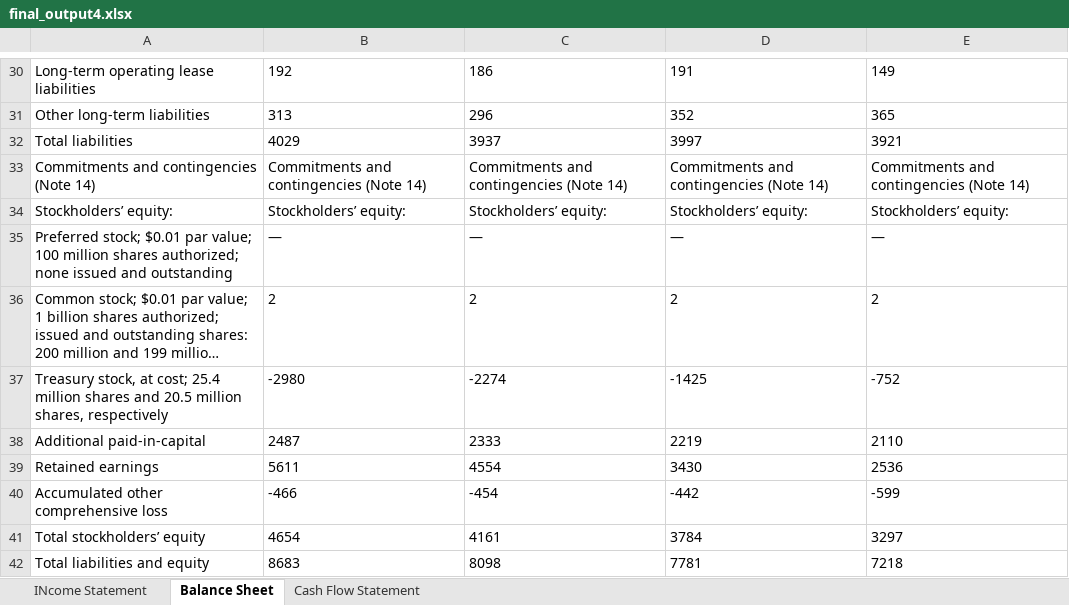
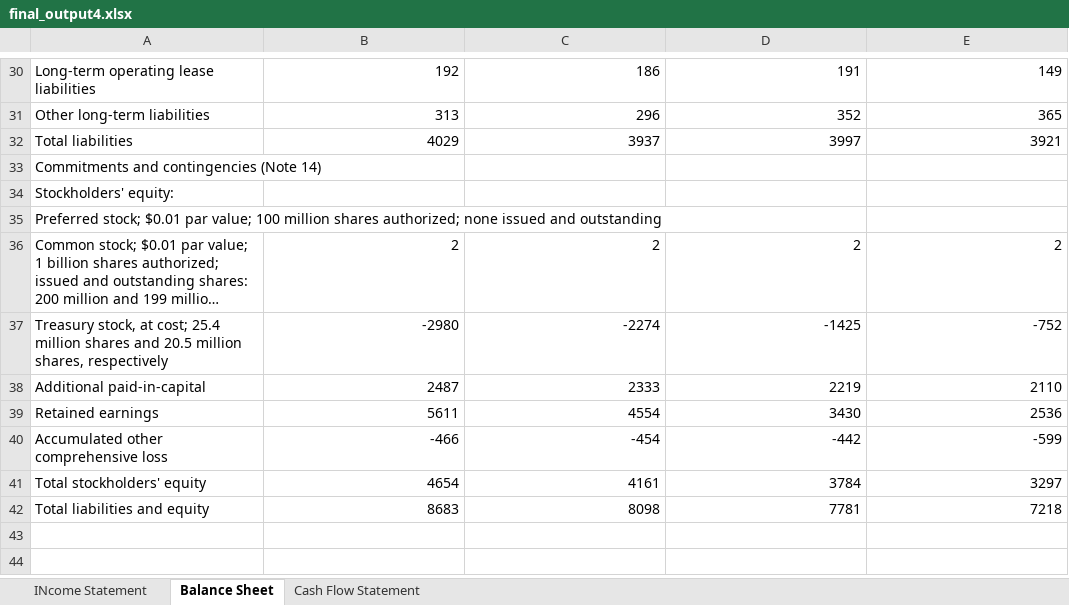
Before and after one commit to Asha-12502/Financial_mapping_automation, an Excel workbook: project/output_files/final_output4.xlsx, sheet Balance Sheet, drawn as a sheet; only a part is shown, gaps mark what is left out; long unchanged cells end in …; values as stored, in another font and other column widths than the file's, no borders; removed rows and columns are numbered as before the commit, all else as after; the diff covers the shown part only; the diff names each change by its address in the sheet, - before the commit and + after, or states it on an @@ line.

```diff
--- a/project/output_files/final_output4.xlsx (sheet Balance Sheet)
+++ b/project/output_files/final_output4.xlsx (sheet Balance Sheet)
-B30:E32 alignment: left
+B30:E32 alignment: right
-B33: Commitments and contingencies (Note 14)
+B33: (empty)
-C33: Commitments and contingencies (Note 14)
+C33: (empty)
-D33: Commitments and contingencies (Note 14)
+D33: (empty)
-E33: Commitments and contingencies (Note 14)
+E33: (empty)
-row 34: Stockholders’ equity: | Stockholders’ equity: | Stockholders’ equity: | Stockholders’ equity: | Stockholders’ equity:
+row 34: Stockholders' equity:
-B35: —
+B35: (empty)
-C35: —
+C35: (empty)
-D35: —
+D35: (empty)
-E35: —
+E35: (empty)
-B36:E42 alignment: left
+B36:E42 alignment: right
-A41: Total stockholders’ equity
+A41: Total stockholders' equity
```
Also changed, not shown: 19 edited cells and cell formats elsewhere in this sheet, sheet Cash Flow Statement, sheet INcome Statement, 2 other files.
